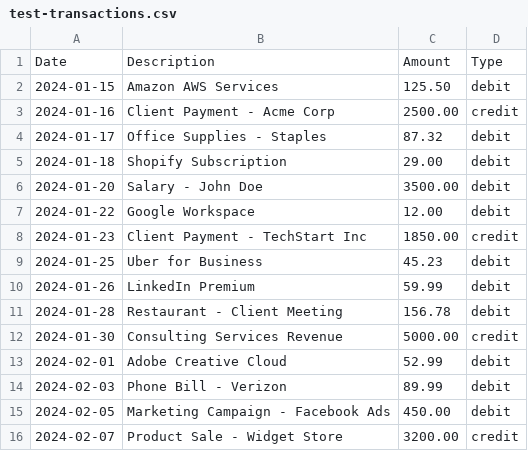
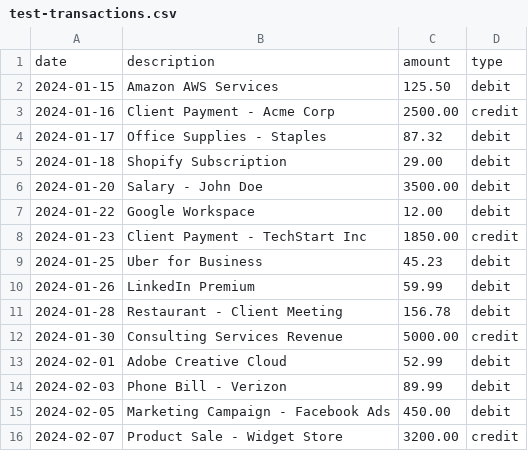
Before and after one commit to codelkj/ai-crm-system, a CSV file: backend/test-transactions.csv, drawn as a sheet.

```diff
--- a/backend/test-transactions.csv
+++ b/backend/test-transactions.csv
@@ -1,2 +1,2 @@
-Date,Description,Amount,Type
+date,description,amount,type
 2024-01-15,Amazon AWS Services,125.50,debit
```
